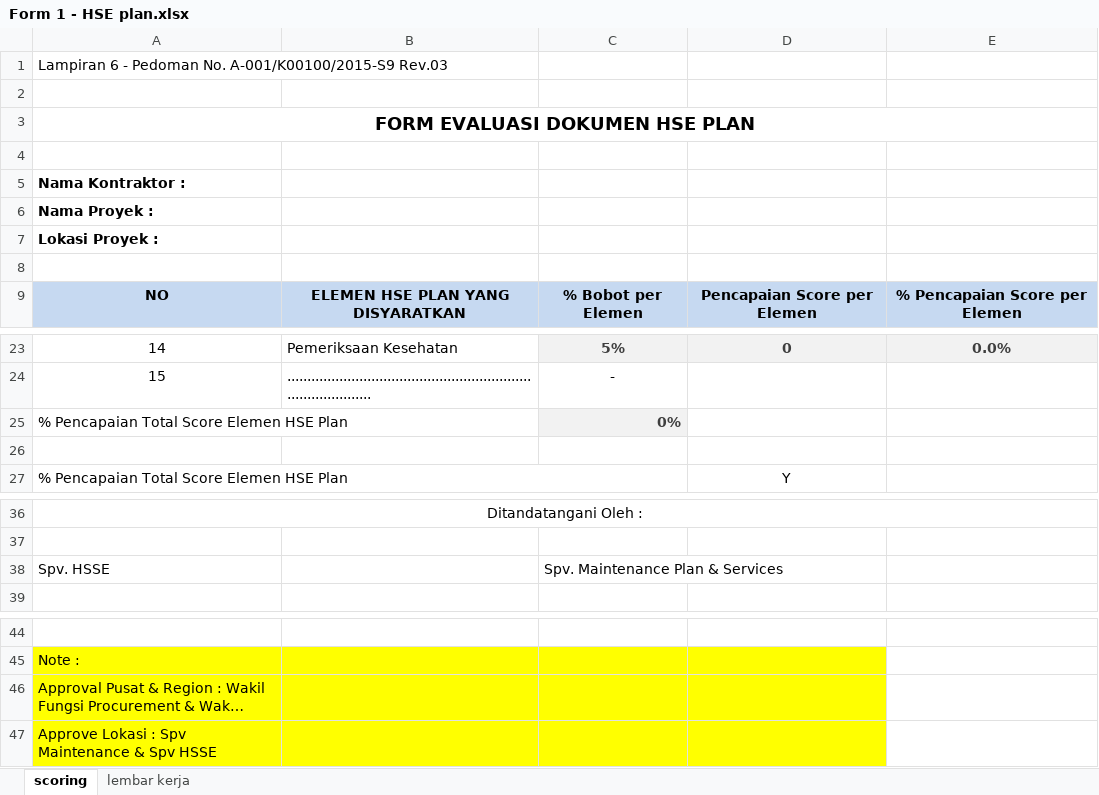
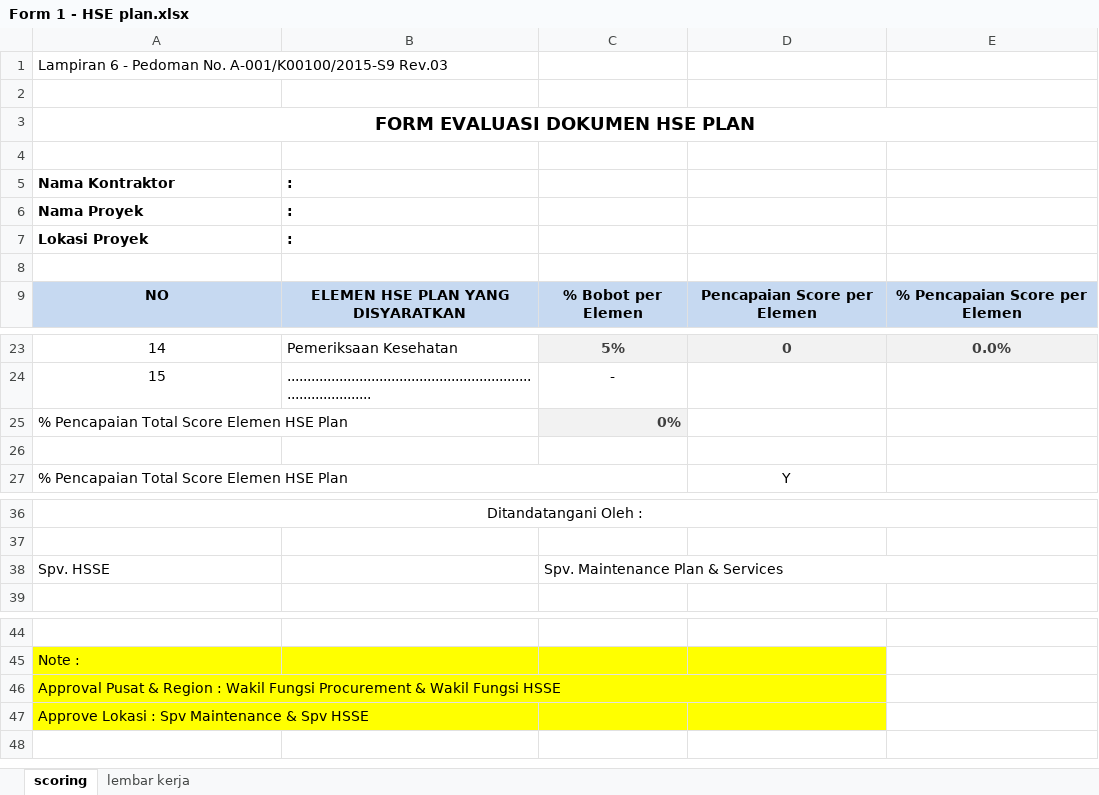
Before and after one commit to susantohenri/ecsms, an Excel workbook: excels/Form 1 - HSE plan.xlsx, sheet scoring, drawn as a sheet; only a part is shown, gaps mark what is left out; long unchanged cells end in …; values as stored, in another font and other column widths than the file's, no borders; removed rows and columns are numbered as before the commit, all else as after; the diff names each change by its address in the sheet, - before the commit and + after, or states it on an @@ line.

Commit message:
file excel

```diff
--- a/excels/Form 1 - HSE plan.xlsx (sheet scoring)
+++ b/excels/Form 1 - HSE plan.xlsx (sheet scoring)
+A1:B1 merged
-row 5: Nama Kontraktor :
-row 6: Nama Proyek :
-row 7: Lokasi Proyek :
+row 5: Nama Kontraktor | :
+row 6: Nama Proyek | :
+row 7: Lokasi Proyek | :
+A25:B25 merged
+C38:E38 merged
+A46:D46 merged
+A47:B47 merged
```
